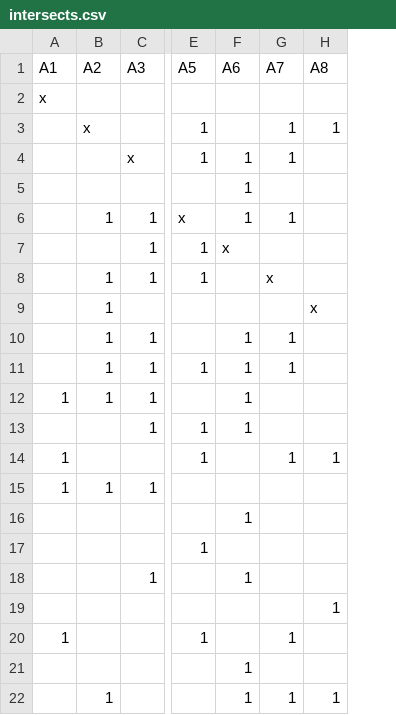
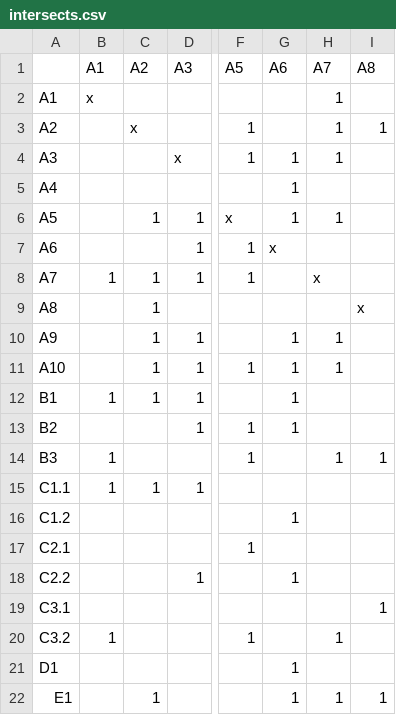
Before and after one commit to lolwuz/traffic_simulator, a CSV file: python_controller/intersects.csv, drawn as a sheet; only a part is shown, gaps mark what is left out; addresses are those after the commit; the diff names each change by its address in the sheet, - before the commit and + after, or states it on an @@ line.

Commit message:
new intersect csv

```diff
--- a/python_controller/intersects.csv
+++ b/python_controller/intersects.csv
+column A, rows 2-22: A1 | A2 | A3 | A4 | A5 | A6 | A7 | A8 | A9 | A10 | B1 | B2 | B3 | C1.1 | C1.2 | C2.1 | C2.2 | C3.1 | C3.2 | D1 | E1
-H2 (A7): (empty)
+H2 (A7): 1
-B8 (A1): (empty)
+B8 (A1): 1
```
